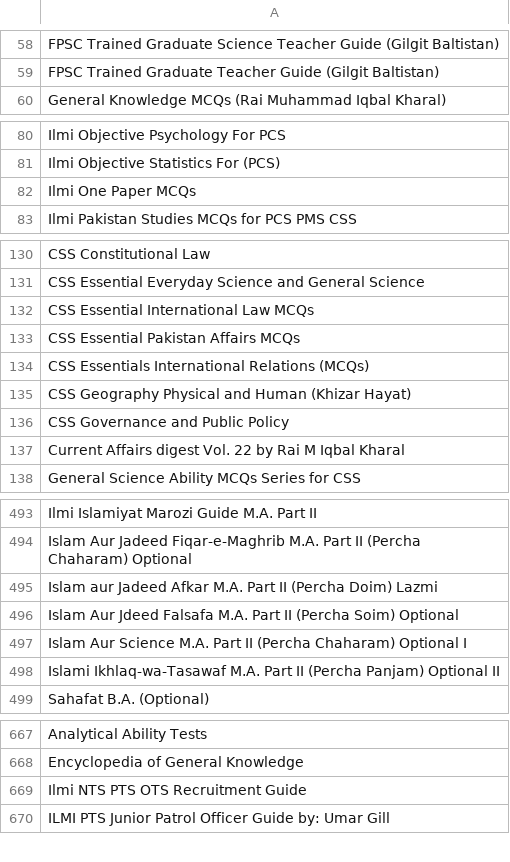
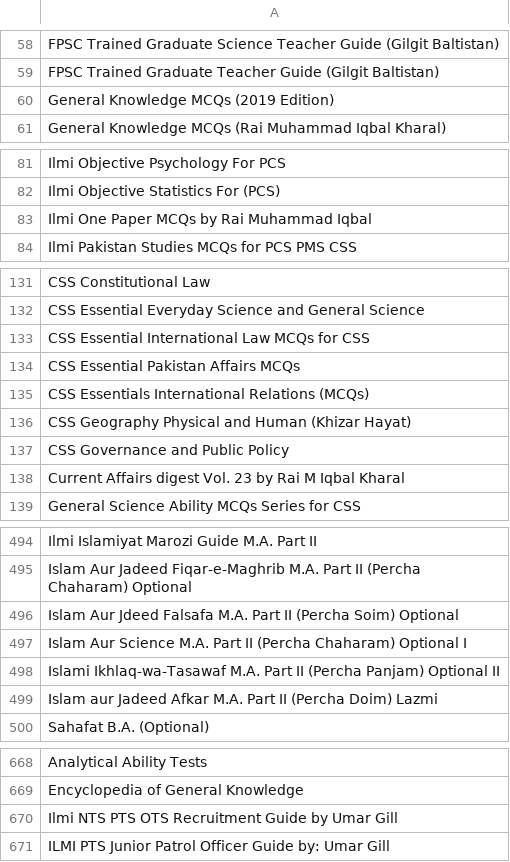
Before and after one commit to khubaib321/scrapers, a CSV file: ilmi_stuff_ISBN.csv, drawn as a sheet; only a part is shown, gaps mark what is left out; addresses are those after the commit; the diff covers the shown part only; the diff names each change by its address in the sheet, - before the commit and + after, or states it on an @@ line.

```diff
--- a/ilmi_stuff_ISBN.csv
+++ b/ilmi_stuff_ISBN.csv
+row 60: General Knowledge MCQs (2019 Edition)
-A83: Ilmi One Paper MCQs
+A83: Ilmi One Paper MCQs by Rai Muhammad Iqbal
-A133: CSS Essential International Law MCQs
+A133: CSS Essential International Law MCQs for CSS
-A138: …digest Vol. 22 by Rai…
+A138: …digest Vol. 23 by Rai…
@@ row 495 moved to row 499: Islam aur Jadeed Afkar M.A. Part II (Per… @@
-A670: Ilmi NTS PTS OTS Recruitment Guide
+A670: Ilmi NTS PTS OTS Recruitment Guide by Umar Gill
```
Also changed, not shown: 1 moved row elsewhere in this file, ilmikitabkhana.com/ilmi_stuff.csv, 13 other files.
